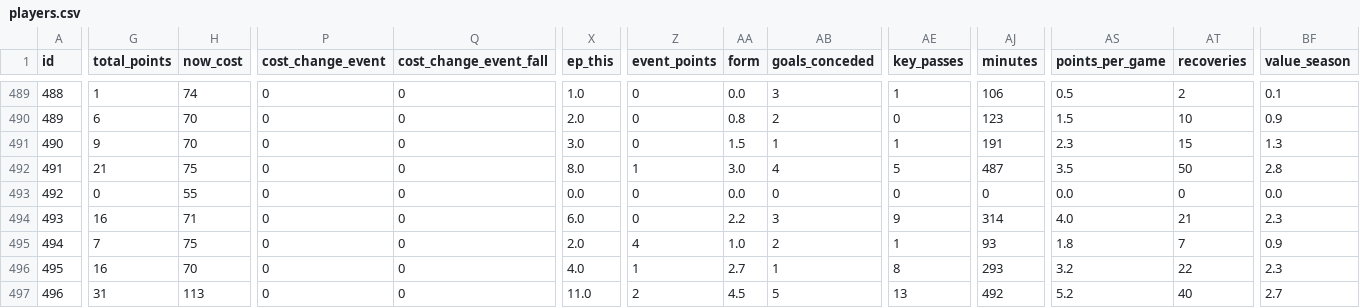
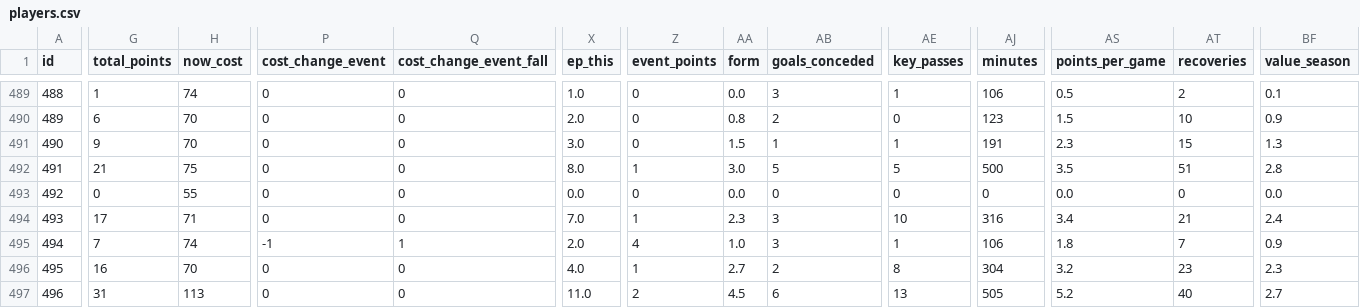
Before and after one commit to coffenbacher/mls-data, a CSV file: automated/players/players.csv, drawn as a sheet; only a part is shown, gaps mark what is left out; the diff covers the shown part only; the diff names each change by its address in the sheet, - before the commit and + after, or states it on an @@ line.

```diff
--- a/automated/players/players.csv
+++ b/automated/players/players.csv
-AB492 (goals_conceded): 4
+AB492 (goals_conceded): 5
-AJ492 (minutes): 487
+AJ492 (minutes): 500
-AT492 (recoveries): 50
+AT492 (recoveries): 51
-G494 (total_points): 16
+G494 (total_points): 17
-X494 (ep_this): 6.0
+X494 (ep_this): 7.0
-Z494 (event_points): 0
+Z494 (event_points): 1
-AA494 (form): 2.2
+AA494 (form): 2.3
-AE494 (key_passes): 9
+AE494 (key_passes): 10
-AJ494 (minutes): 314
+AJ494 (minutes): 316
-AS494 (points_per_game): 4.0
+AS494 (points_per_game): 3.4
-BF494 (value_season): 2.3
+BF494 (value_season): 2.4
-H495 (now_cost): 75
+H495 (now_cost): 74
-P495 (cost_change_event): 0
+P495 (cost_change_event): -1
-Q495 (cost_change_event_fall): 0
+Q495 (cost_change_event_fall): 1
-AB495 (goals_conceded): 2
+AB495 (goals_conceded): 3
-AJ495 (minutes): 93
+AJ495 (minutes): 106
-AB496 (goals_conceded): 1
+AB496 (goals_conceded): 2
-AJ496 (minutes): 293
+AJ496 (minutes): 304
-AT496 (recoveries): 22
+AT496 (recoveries): 23
-AB497 (goals_conceded): 5
+AB497 (goals_conceded): 6
-AJ497 (minutes): 492
+AJ497 (minutes): 505
```
Also changed, not shown: 119 edited cells elsewhere in this file, 2 other files.
